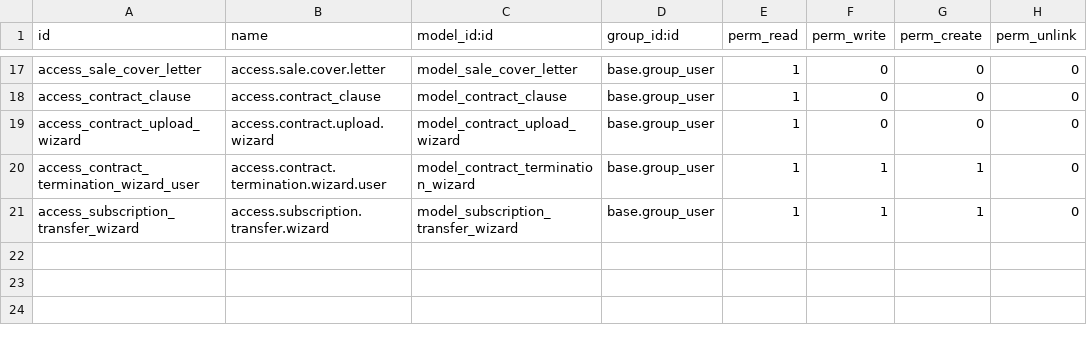
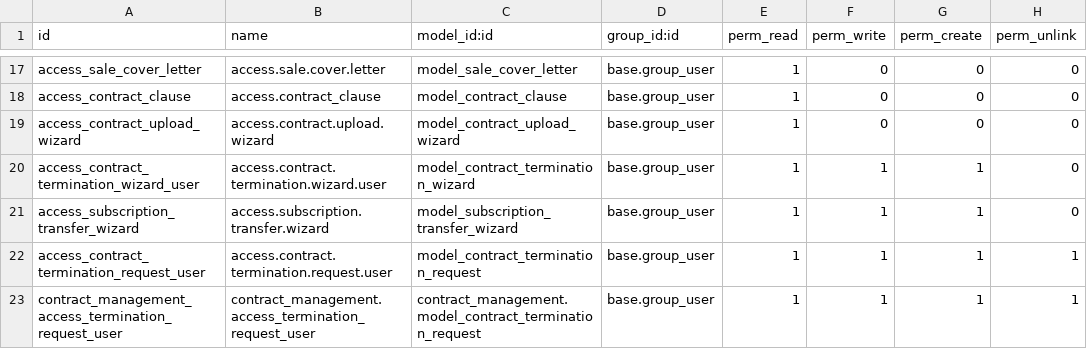
Before and after one commit to redeslitorales/contract_management, a CSV file: security/ir.model.access.csv, drawn as a sheet; only a part is shown, gaps mark what is left out; the diff names each change by its address in the sheet, - before the commit and + after, or states it on an @@ line.

```diff
--- a/security/ir.model.access.csv
+++ b/security/ir.model.access.csv
+row 22: access_contract_termination_request_user | access.contract.termination.request.user | model_contract_termination_request | base.group_user | 1 | 1 | 1 | 1
+row 23: contract_management_access_termination_request_user | contract_management.access_termination_request_user | contract_management.model_contract_termination_request | base.group_user | 1 | 1 | 1 | 1
```
Also changed, not shown: 11 other files.
